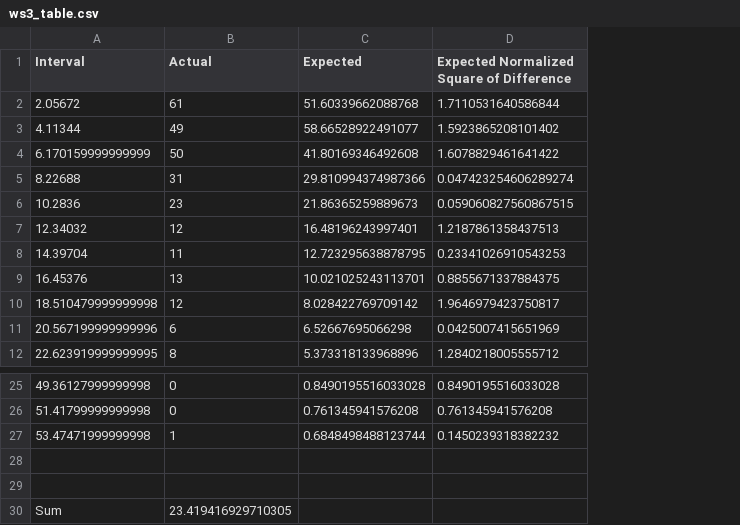
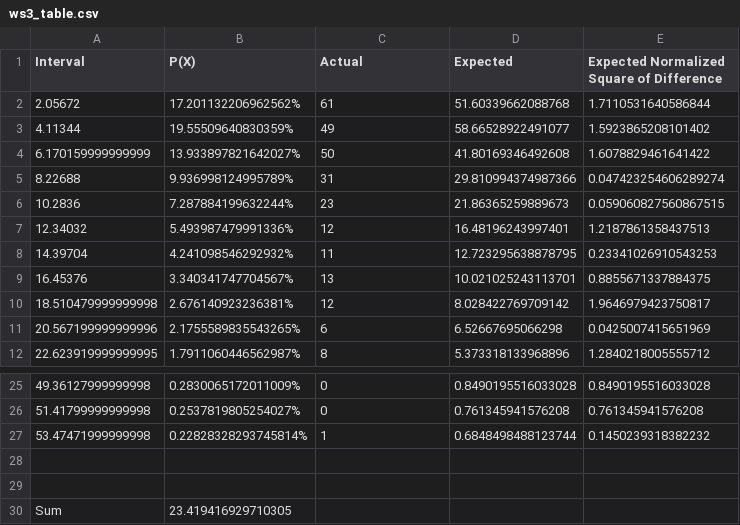
Before and after one commit to GabrielCiolac/SYSC-4005-Simulation, a CSV file: Data-CSV/ws3_table.csv, drawn as a sheet; only a part is shown, gaps mark what is left out; addresses are those after the commit; the diff names each change by its address in the sheet, - before the commit and + after, or states it on an @@ line.

```diff
--- a/Data-CSV/ws3_table.csv
+++ b/Data-CSV/ws3_table.csv
+column B (P(X)), rows 2-12: 17.201132206962562% | 19.55509640830359% | 13.933897821642027% | 9.936998124995789% | 7.287884199632244% | 5.493987479991336% | 4.241098546292932% | 3.340341747704567% | 2.676140923236381% | 2.1755589835543265% | 1.7911060446562987%; rows 25-30: 0.2830065172011009% | 0.2537819805254027% | 0.22828328293745814% |  |  | 23.419416929710305
-C30 (Actual): 23.419416929710305
+C30 (Actual): (empty)
```
Also changed, not shown: Data-CSV/servinsp1_table.csv, Data-CSV/servinsp22_table.csv, 8 other files.
